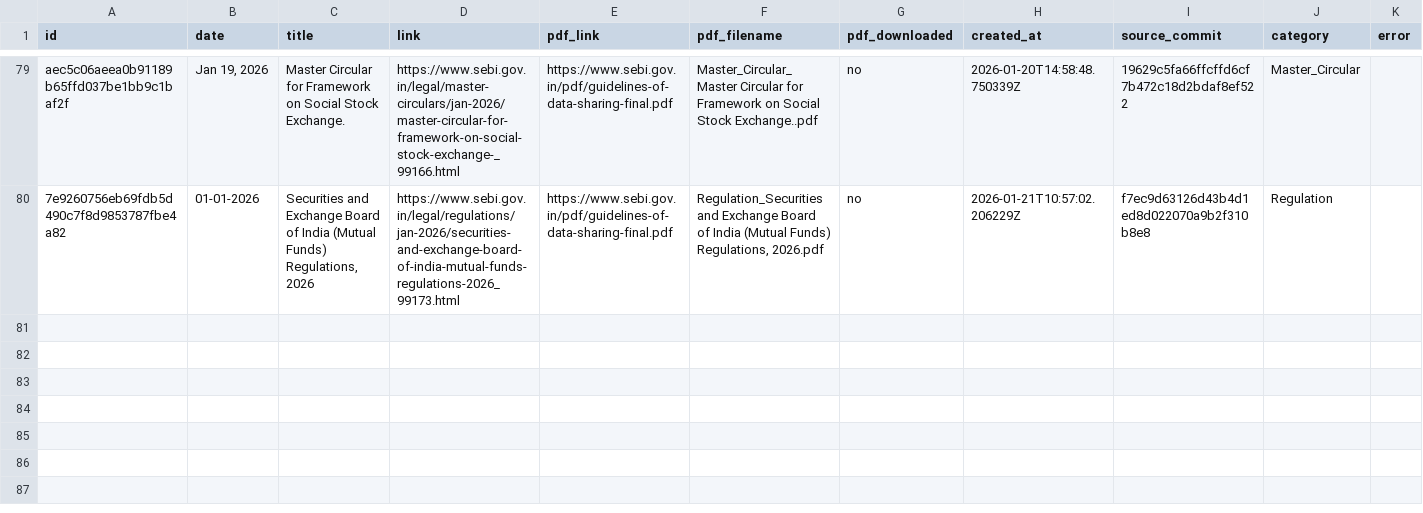
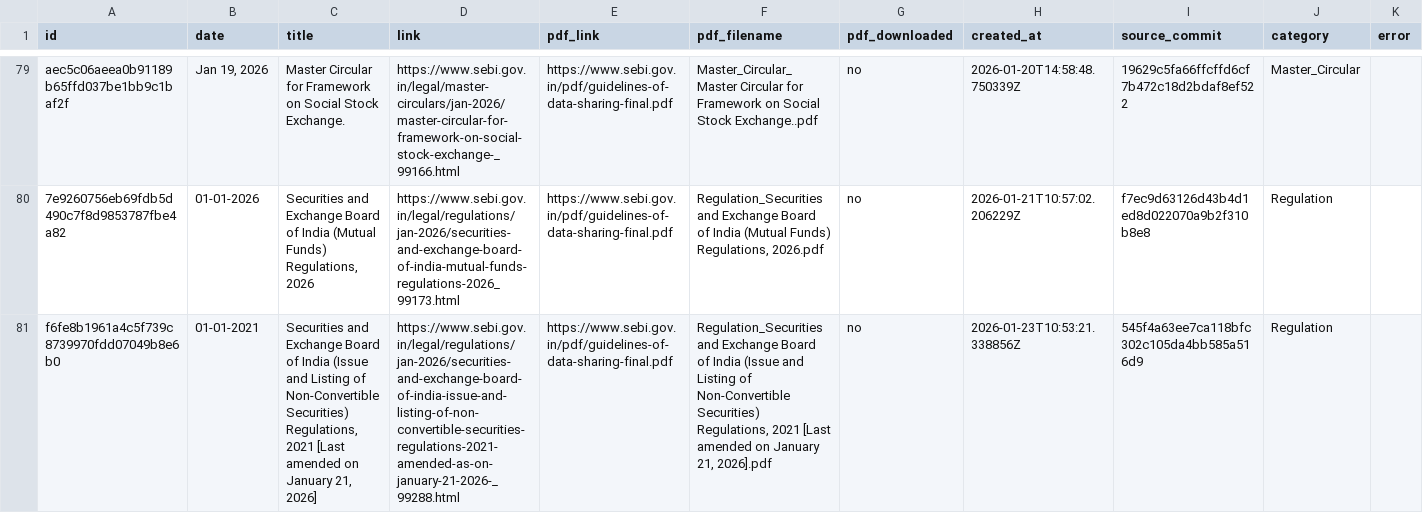
Before and after one commit to Legaltech-TL/trilegal-regulatory-updates, a CSV file: data/sebi_master.csv, drawn as a sheet; only a part is shown, gaps mark what is left out; the diff names each change by its address in the sheet, - before the commit and + after, or states it on an @@ line.

```diff
--- a/data/sebi_master.csv
+++ b/data/sebi_master.csv
+row 81: f6fe8b1961a4c5f739c8739970fdd07049b8e6b0 | 01-01-2021 | Securities and Exchange Board of India (Issue and Listing of Non-Convertible Securities) Regulations, 2021 [Last amended on January 21, 2026] | https://www.sebi.gov.in/legal/regulations/jan-2026/securities-and-exchange-board-of-india-issue-and-listing-of-non-convertible-securities-regulations-2021-amended-as-on-january-21-2026-_99288.html | https://www.sebi.gov.in/pdf/guidelines-of-data-sharing-final.pdf | Regulation_Securities and Exchange Board of India (Issue and Listing of Non-Convertible Securities) Regulations, 2021 [Last amended on January 21, 2026].pdf | no | 2026-01-23T10:53:21.338856Z | 545f4a63ee7ca118bfc302c105da4bb585a516d9 | Regulation
```
Also changed, not shown: 1 other file.
